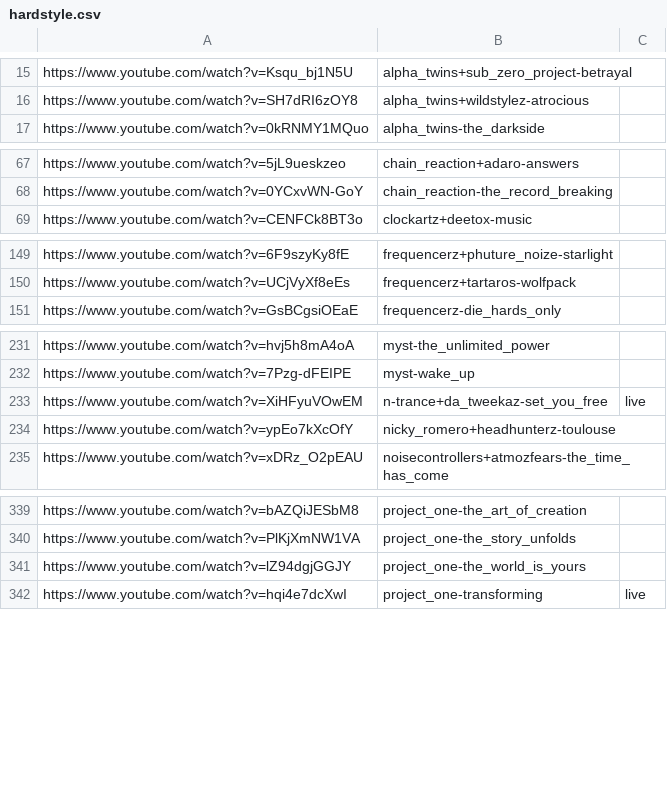
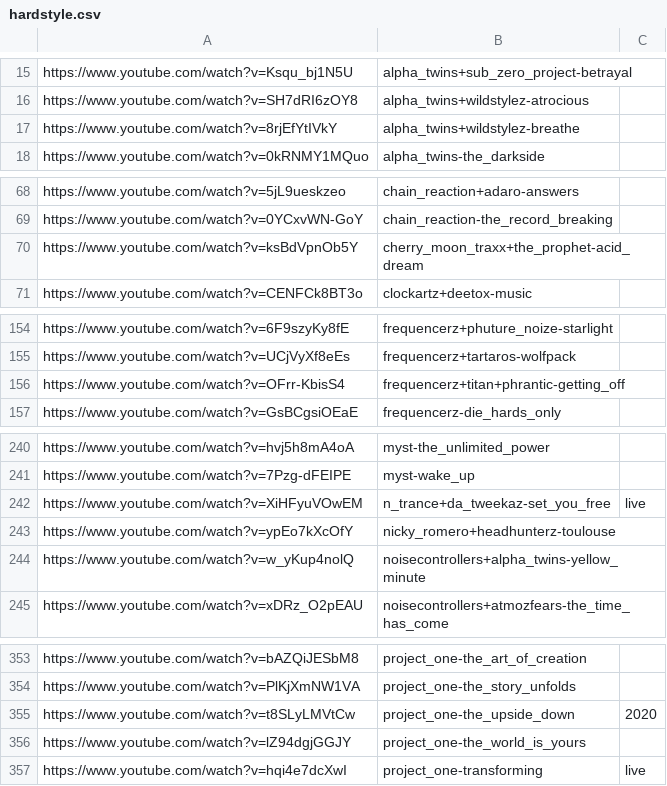
Before and after one commit to haydenheroux/music, a CSV file: hardstyle.csv, drawn as a sheet; only a part is shown, gaps mark what is left out; the diff covers the shown part only.

```diff
--- a/hardstyle.csv
+++ b/hardstyle.csv
@@ -16,2 +16,3 @@ https://www.youtube.com/watch?v=Ksqu_bj1N5U,alpha_twins+sub_zero_project-betraya
 https://www.youtube.com/watch?v=SH7dRI6zOY8,alpha_twins+wildstylez-atrocious,
+https://www.youtube.com/watch?v=8rjEfYtIVkY,alpha_twins+wildstylez-breathe,
 https://www.youtube.com/watch?v=0kRNMY1MQuo,alpha_twins-the_darkside,
@@ -68,2 +69,3 @@ https://www.youtube.com/watch?v=5jL9ueskzeo,chain_reaction+adaro-answers,
 https://www.youtube.com/watch?v=0YCxvWN-GoY,chain_reaction-the_record_breaking,
+https://www.youtube.com/watch?v=ksBdVpnOb5Y,cherry_moon_traxx+the_prophet-acid_dream,
 https://www.youtube.com/watch?v=CENFCk8BT3o,clockartz+deetox-music,
@@ -150,2 +155,3 @@ https://www.youtube.com/watch?v=6F9szyKy8fE,frequencerz+phuture_noize-starlight,
 https://www.youtube.com/watch?v=UCjVyXf8eEs,frequencerz+tartaros-wolfpack,
+https://www.youtube.com/watch?v=OFrr-KbisS4,frequencerz+titan+phrantic-getting_off,
 https://www.youtube.com/watch?v=GsBCgsiOEaE,frequencerz-die_hards_only,
@@ -232,4 +241,5 @@ https://www.youtube.com/watch?v=hvj5h8mA4oA,myst-the_unlimited_power,
 https://www.youtube.com/watch?v=7Pzg-dFEIPE,myst-wake_up,
-https://www.youtube.com/watch?v=XiHFyuVOwEM,n-trance+da_tweekaz-set_you_free,live
+https://www.youtube.com/watch?v=XiHFyuVOwEM,n_trance+da_tweekaz-set_you_free,live
 https://www.youtube.com/watch?v=ypEo7kXcOfY,nicky_romero+headhunterz-toulouse,
+https://www.youtube.com/watch?v=w_yKup4nolQ,noisecontrollers+alpha_twins-yellow_minute,
 https://www.youtube.com/watch?v=xDRz_O2pEAU,noisecontrollers+atmozfears-the_time_has_come,
@@ -340,2 +354,3 @@ https://www.youtube.com/watch?v=bAZQiJESbM8,project_one-the_art_of_creation,
 https://www.youtube.com/watch?v=PlKjXmNW1VA,project_one-the_story_unfolds,
+https://www.youtube.com/watch?v=t8SLyLMVtCw,project_one-the_upside_down,2020
 https://www.youtube.com/watch?v=lZ94dgjGGJY,project_one-the_world_is_yours,
```
Also changed, not shown: 19 added rows, 1 removed row and 1 edited cell elsewhere in this file, techno.csv, 1 other file.
